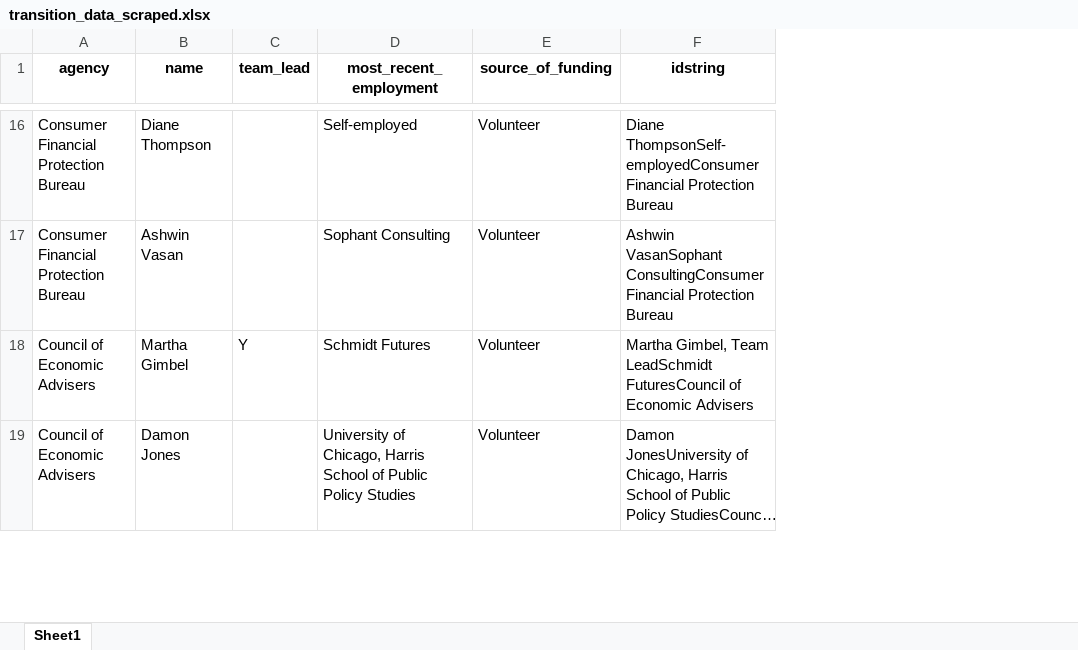
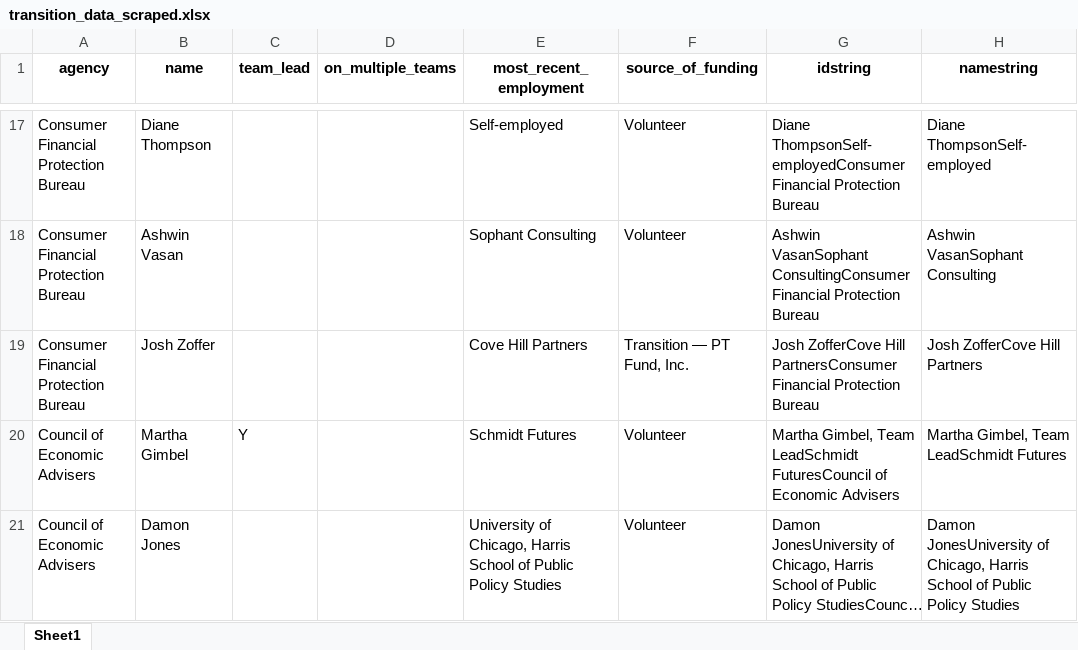
Before and after one commit to amkessler/biden_transition_teams, an Excel workbook: processed_data/transition_data_scraped.xlsx, sheet Sheet1, drawn as a sheet; only a part is shown, gaps mark what is left out; long unchanged cells end in …; values as stored, in another font and other column widths than the file's, no borders; the diff covers the shown part only; the diff names each change by its address in the sheet, - before the commit and + after, or states it on an @@ line.

Commit message:
updated data, includes new on_multiple_teams field

```diff
--- a/processed_data/transition_data_scraped.xlsx (sheet Sheet1)
+++ b/processed_data/transition_data_scraped.xlsx (sheet Sheet1)
+column D (on_multiple_teams), empty
+column H (namestring), rows 17-18: Diane ThompsonSelf-employed | Ashwin VasanSophant Consulting; rows 20-21: Martha Gimbel, Team LeadSchmidt Futures | Damon JonesUniversity of Chicago, Harris School of Public Policy Studies
+row 19: Consumer Financial Protection Bureau | Josh Zoffer |  |  | Cove Hill Partners | Transition — PT Fund, Inc. | Josh ZofferCove Hill PartnersConsumer Financial Protection Bureau | Josh ZofferCove Hill Partners
```
Also changed, not shown: 18 added rows and 2 edited cells elsewhere in this sheet, output/agencycount_compare.xlsx, output/agencyreviewteams.xlsx, 2 other files.
